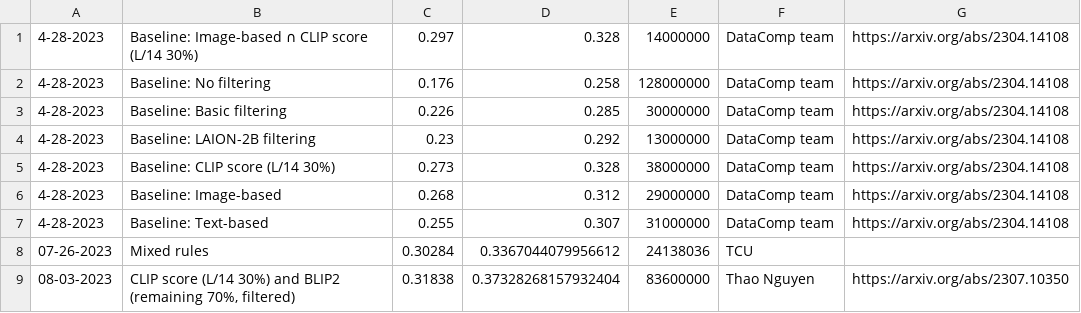
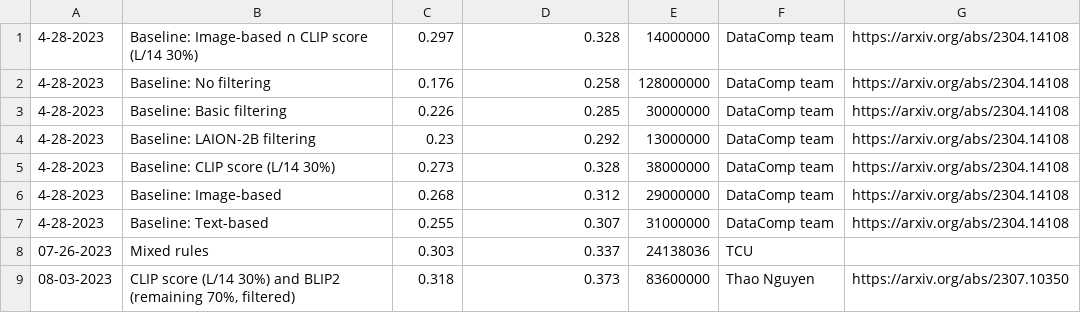
Before and after one commit to mlfoundations/datacomp_site, a CSV file: data/filter_medium.csv, drawn as a sheet.

```diff
--- a/data/filter_medium.csv
+++ b/data/filter_medium.csv
@@ -7,3 +7,3 @@
 4-28-2023,Baseline: Text-based,0.255,0.307,31000000,DataComp team,https://arxiv.org/abs/2304.14108
-07-26-2023,Mixed rules,0.30284,0.3367044079956612,24138036,TCU,
-08-03-2023,"CLIP score (L/14 30%) and BLIP2 (remaining 70%, filtered)",0.31838,0.37328268157932404,83600000,Thao Nguyen,https://arxiv.org/abs/2307.10350
+07-26-2023,Mixed rules,0.303,0.337,24138036,TCU,
+08-03-2023,"CLIP score (L/14 30%) and BLIP2 (remaining 70%, filtered)",0.318,0.373,83600000,Thao Nguyen,https://arxiv.org/abs/2307.10350
```
Also changed, not shown: data/filter_large.csv, data/filter_small.csv, 1 other file.
